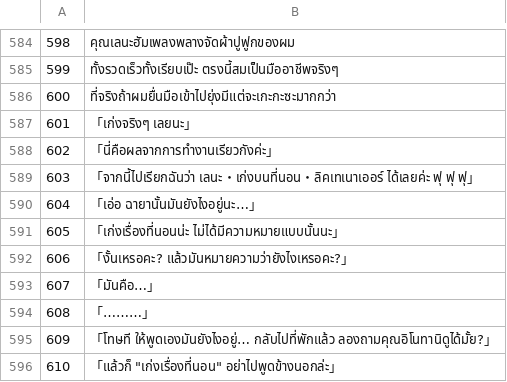
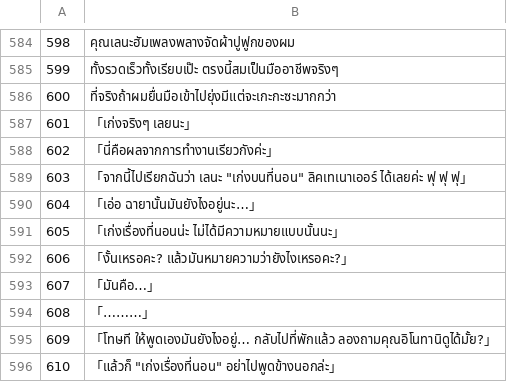
Before and after one commit to Jiranon-K/senrenbanka-thai, a TSV file: thai_work/th/012.tsv, drawn as a sheet; only a part is shown, gaps mark what is left out.

```diff
--- a/thai_work/th/012.tsv
+++ b/thai_work/th/012.tsv
@@ -588,3 +588,3 @@
 602	「นี่คือผลจากการทำงานเรียวกังค่ะ」
-603	「จากนี้ไปเรียกฉันว่า เลนะ・เก่งบนที่นอน・ลิคเทเนาเออร์ ได้เลยค่ะ ฟุ ฟุ ฟุ」
+603	「จากนี้ไปเรียกฉันว่า เลนะ "เก่งบนที่นอน" ลิคเทเนาเออร์ ได้เลยค่ะ ฟุ ฟุ ฟุ」
 604	「เอ่อ ฉายานั้นมันยังไงอยู่นะ…」
```
Also changed, not shown: thai_work/th/009.tsv, thai_work/th/303.tsv, 5 other files.
